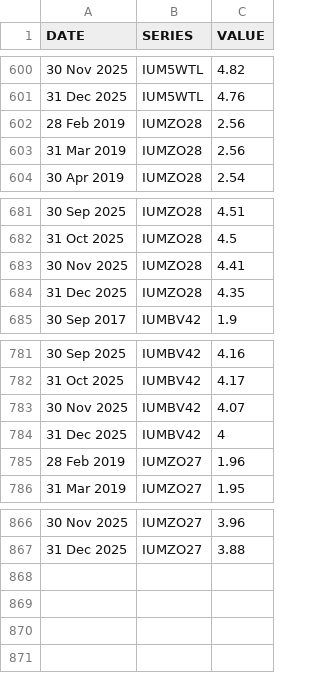
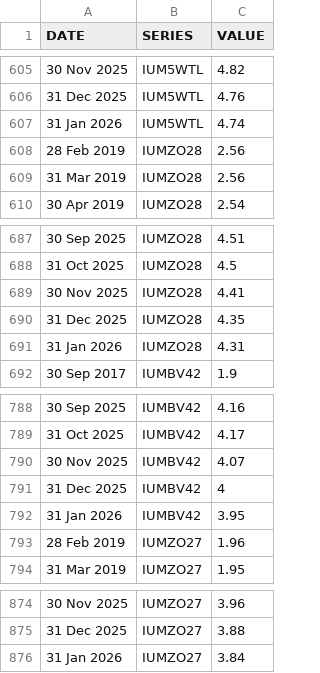
Before and after one commit to ONSdigital/bank-of-england-flat-data, a CSV file: boe.csv, drawn as a sheet; only a part is shown, gaps mark what is left out; the diff covers the shown part only.

```diff
--- a/boe.csv
+++ b/boe.csv
@@ -601,2 +606,3 @@ DATE,SERIES,VALUE
 31 Dec 2025,IUM5WTL,4.76
+31 Jan 2026,IUM5WTL,4.74
 28 Feb 2019,IUMZO28,2.56
@@ -684,2 +690,3 @@ DATE,SERIES,VALUE
 31 Dec 2025,IUMZO28,4.35
+31 Jan 2026,IUMZO28,4.31
 30 Sep 2017,IUMBV42,1.9
@@ -784,2 +791,3 @@ DATE,SERIES,VALUE
 31 Dec 2025,IUMBV42,4
+31 Jan 2026,IUMBV42,3.95
 28 Feb 2019,IUMZO27,1.96
@@ -867 +875,2 @@ DATE,SERIES,VALUE
 31 Dec 2025,IUMZO27,3.88
+31 Jan 2026,IUMZO27,3.84
```
Also changed, not shown: 5 added rows elsewhere in this file, 1 other file.
